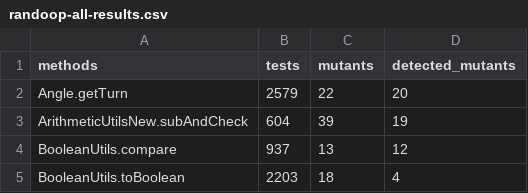
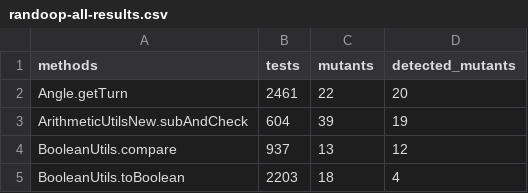
Before and after one commit to cdosantos/trabajo-final-de-grado, a CSV file: results/randoop-all-results.csv, drawn as a sheet; only a part is shown; the diff covers the shown part only.

```diff
--- a/results/randoop-all-results.csv
+++ b/results/randoop-all-results.csv
@@ -1,3 +1,3 @@
 methods,tests,mutants,detected_mutants
-Angle.getTurn,2579,22,20
+Angle.getTurn,2461,22,20
 ArithmeticUtilsNew.subAndCheck,604,39,19
```
Also changed, not shown: 3 removed rows, 6 moved rows and 3 edited cells elsewhere in this file, results/daikon-all-results.csv, results/merge-results.csv, 7 other files.
